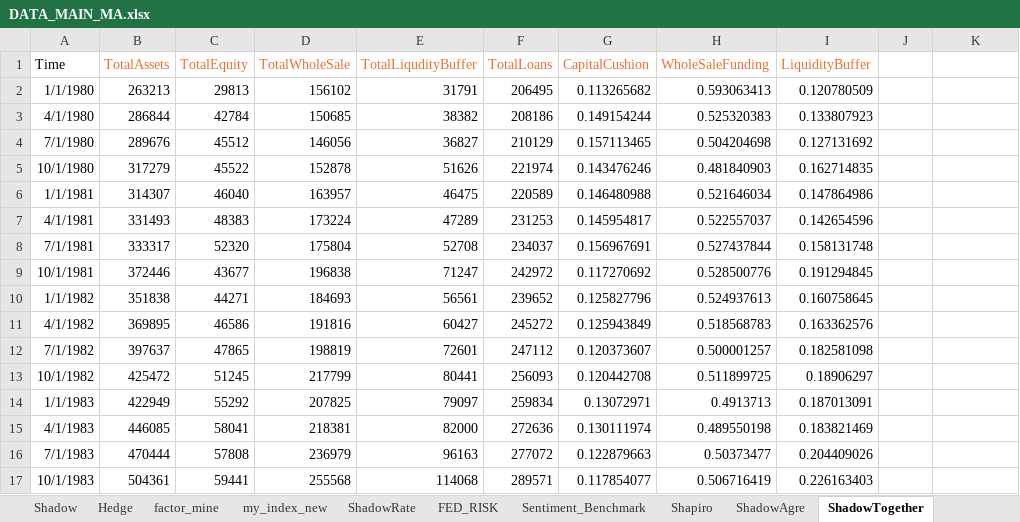
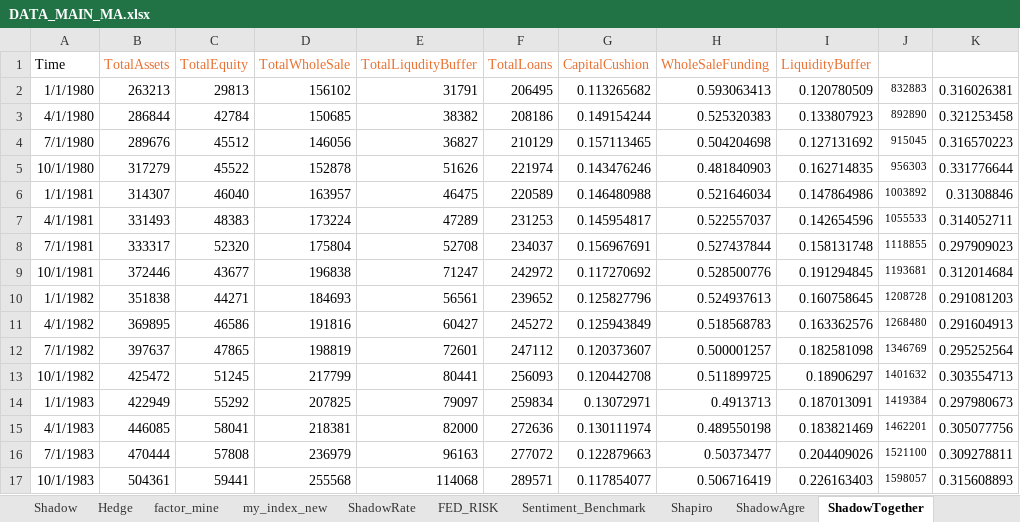
Before and after one commit to Boris-Gerat/Master-Thesis, an Excel workbook: DATA_MAIN_MA.xlsx, sheet ShadowTogether, drawn as a sheet; only a part is shown; values as stored, in another font and other column widths than the file's, no borders; the diff covers the shown part only; the diff names each change by its address in the sheet, - before the commit and + after, or states it on an @@ line.

```diff
--- a/DATA_MAIN_MA.xlsx (sheet ShadowTogether)
+++ b/DATA_MAIN_MA.xlsx (sheet ShadowTogether)
-J2: (empty)
+J2: 832883
-K2: (empty)
+K2: 0.316026381
-J3: (empty)
+J3: 892890
-K3: (empty)
+K3: 0.321253458
-J4: (empty)
+J4: 915045
-K4: (empty)
+K4: 0.316570223
-J5: (empty)
+J5: 956303
-K5: (empty)
+K5: 0.331776644
-J6: (empty)
+J6: 1003892
-K6: (empty)
+K6: 0.31308846
-J7: (empty)
+J7: 1055533
-K7: (empty)
+K7: 0.314052711
-J8: (empty)
+J8: 1118855
-K8: (empty)
+K8: 0.297909023
-J9: (empty)
+J9: 1193681
-K9: (empty)
+K9: 0.312014684
-J10: (empty)
+J10: 1208728
-K10: (empty)
+K10: 0.291081203
-J11: (empty)
+J11: 1268480
-K11: (empty)
+K11: 0.291604913
-J12: (empty)
+J12: 1346769
-K12: (empty)
+K12: 0.295252564
-J13: (empty)
+J13: 1401632
-K13: (empty)
+K13: 0.303554713
-J14: (empty)
+J14: 1419384
-K14: (empty)
+K14: 0.297980673
-J15: (empty)
+J15: 1462201
-K15: (empty)
+K15: 0.305077756
-J16: (empty)
+J16: 1521100
-K16: (empty)
+K16: 0.309278811
-J17: (empty)
+J17: 1598057
-K17: (empty)
+K17: 0.315608893
```
Also changed, not shown: 333 edited cells elsewhere in this sheet, sheet ShadowAgre, 24 other files.
